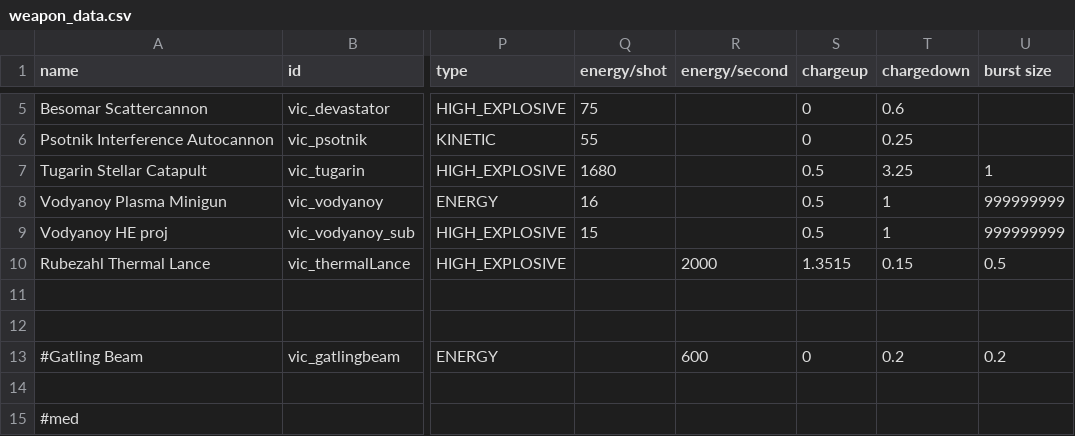
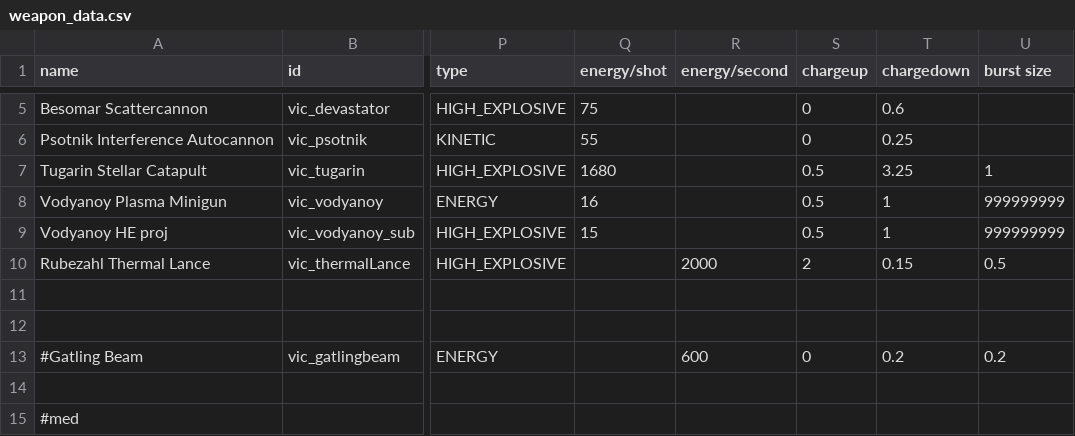
Before and after one commit to AstaratStarsector/VIC, a CSV file: VIC/data/weapons/weapon_data.csv, drawn as a sheet; only a part is shown, gaps mark what is left out; the diff names each change by its address in the sheet, - before the commit and + after, or states it on an @@ line.

```diff
--- a/VIC/data/weapons/weapon_data.csv
+++ b/VIC/data/weapons/weapon_data.csv
-S10 (chargeup): 1.3515
+S10 (chargeup): 2
```
Also changed, not shown: 14 other files.
